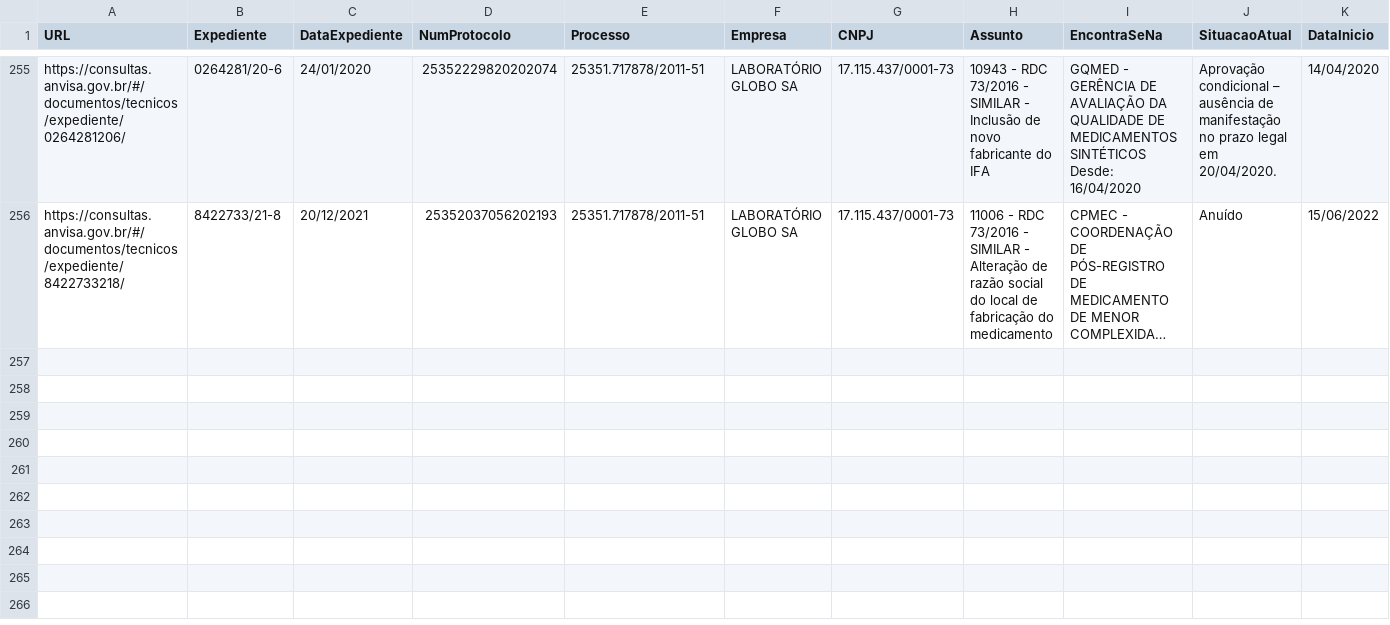
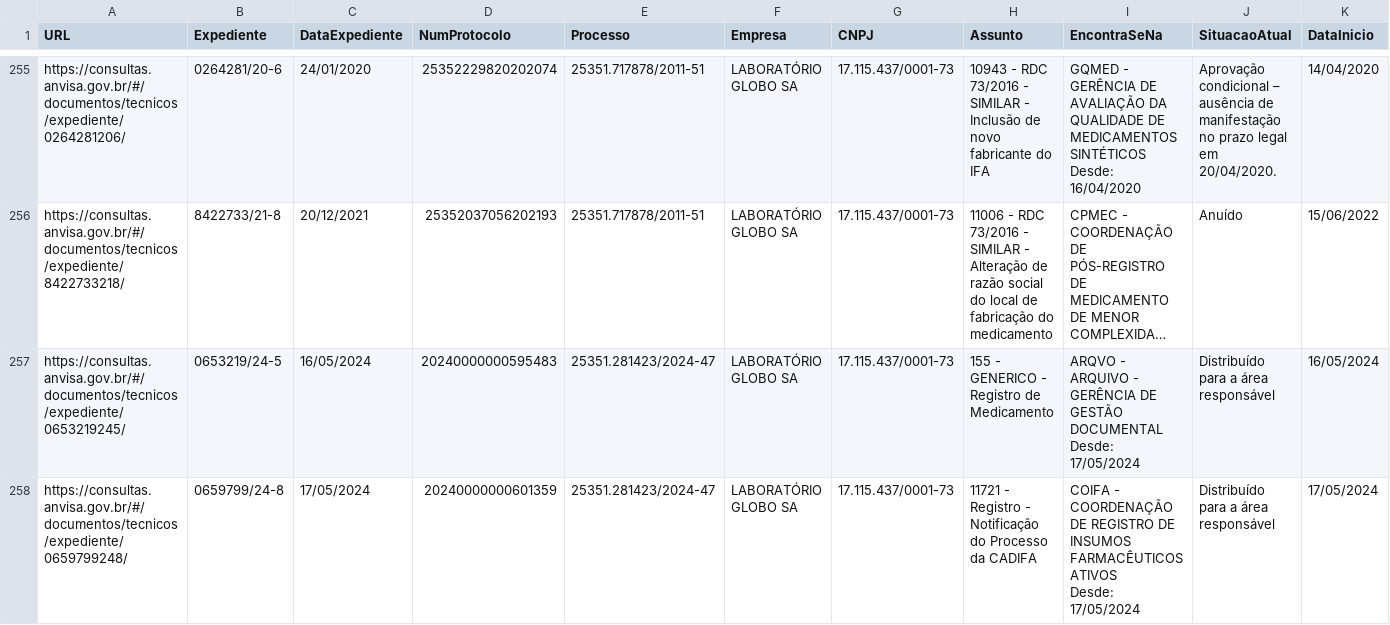
Before and after one commit to Diorgerb/DADOSreg, a CSV file: Status processos.csv, drawn as a sheet; only a part is shown, gaps mark what is left out; long unchanged cells end in …; ↵ is a line break in a cell; the diff covers the shown part only; the diff names each change by its address in the sheet, - before the commit and + after, or states it on an @@ line.

Commit message:
Atualizando arquivo CSV com informações extraídas

```diff
--- a/Status processos.csv
+++ b/Status processos.csv
+row 257: https://consultas.anvisa.gov.br/#/documentos/tecnicos/expediente/0653219245/ | 0653219/24-5 | 16/05/2024 | 20240000000595483 | 25351.281423/2024-47 | LABORATÓRIO GLOBO SA | 17.115.437/0001-73 | 155 - ↵ GENERICO - Registro de Medicamento | ARQVO - ARQUIVO - GERÊNCIA DE GESTÃO DOCUMENTAL ↵ Desde: 17/05/2024 | Distribuído para a área responsável | 16/05/2024
+row 258: https://consultas.anvisa.gov.br/#/documentos/tecnicos/expediente/0659799248/ | 0659799/24-8 | 17/05/2024 | 20240000000601359 | 25351.281423/2024-47 | LABORATÓRIO GLOBO SA | 17.115.437/0001-73 | 11721 - Registro - Notificação do Processo da CADIFA | COIFA - COORDENAÇÃO DE REGISTRO DE INSUMOS FARMACÊUTICOS ATIVOS ↵ Desde: 17/05/2024 | Distribuído para a área responsável | 17/05/2024
```
Also changed, not shown: 2 added rows and 34 edited cells elsewhere in this file.
